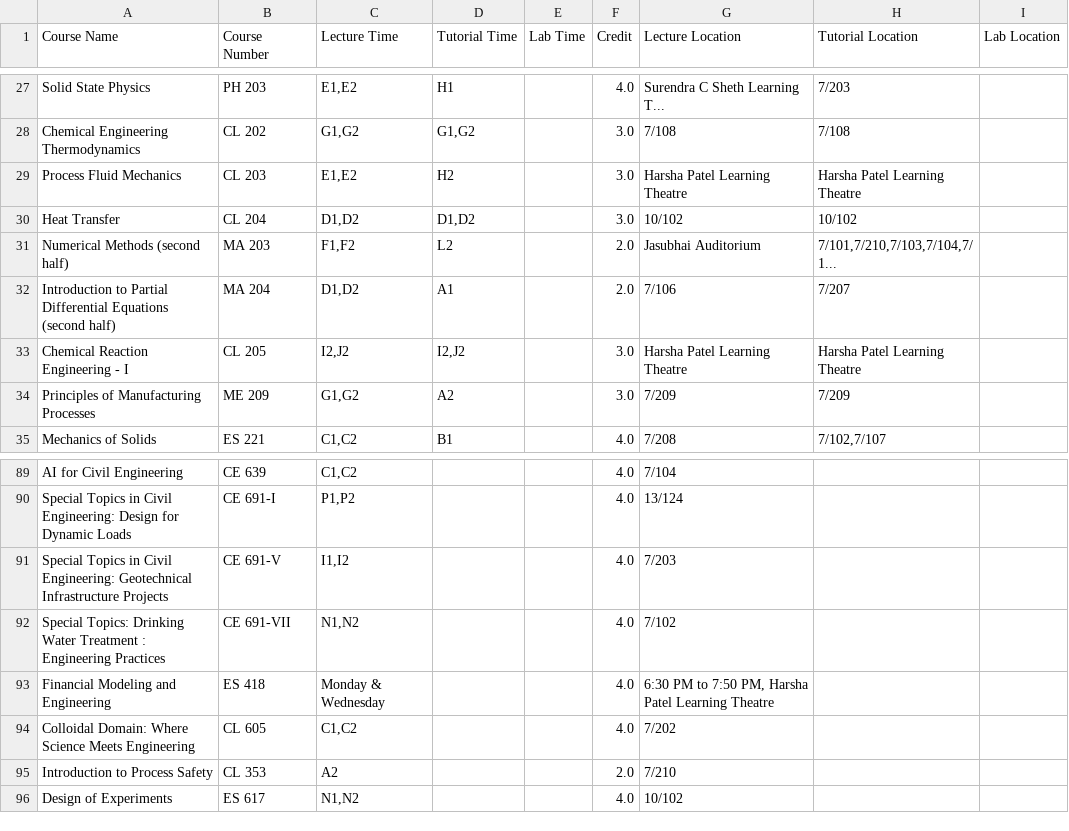
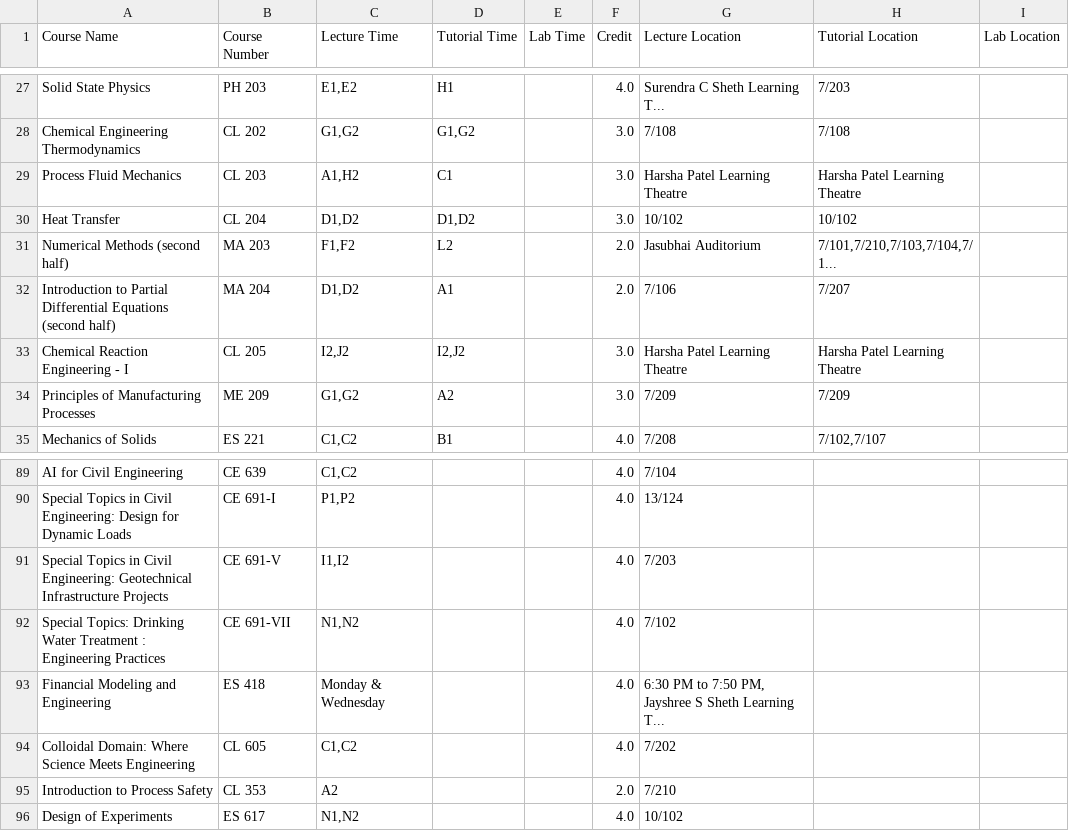
Before and after one commit to Naveen-Pal/timetable, a CSV file: Updated_Processed_Timetable.csv, drawn as a sheet; only a part is shown, gaps mark what is left out.

```diff
--- a/Updated_Processed_Timetable.csv
+++ b/Updated_Processed_Timetable.csv
@@ -28,3 +28,3 @@ Solid State Physics ,PH 203,"E1,E2",H1,,4.0,Surendra C Sheth Learning T...,7/203
 Chemical Engineering Thermodynamics,CL 202,"G1,G2","G1,G2",,3.0,7/108,7/108,
-Process Fluid Mechanics,CL 203,"E1,E2",H2,,3.0,Harsha Patel Learning Theatre,Harsha Patel Learning Theatre,
+Process Fluid Mechanics,CL 203,"A1,H2",C1,,3.0,Harsha Patel Learning Theatre,Harsha Patel Learning Theatre,
 Heat Transfer,CL 204,"D1,D2","D1,D2",,3.0,10/102,10/102,
@@ -92,3 +92,3 @@ Special Topics in Civil Engineering: Geotechnical Infrastructure Projects,CE 691
 Special Topics: Drinking Water Treatment : Engineering Practices,CE 691-VII,"N1,N2",,,4.0,7/102,,
-Financial Modeling and Engineering,ES 418,Monday & Wednesday,,,4.0,"6:30 PM to 7:50 PM, Harsha Patel Learning Theatre",,
+Financial Modeling and Engineering,ES 418,Monday & Wednesday,,,4.0,"6:30 PM to 7:50 PM, Jayshree S Sheth Learning T...",,
 Colloidal Domain: Where Science Meets Engineering,CL 605,"C1,C2",,,4.0,7/202,,
```
Also changed, not shown: Timetable.csv.
